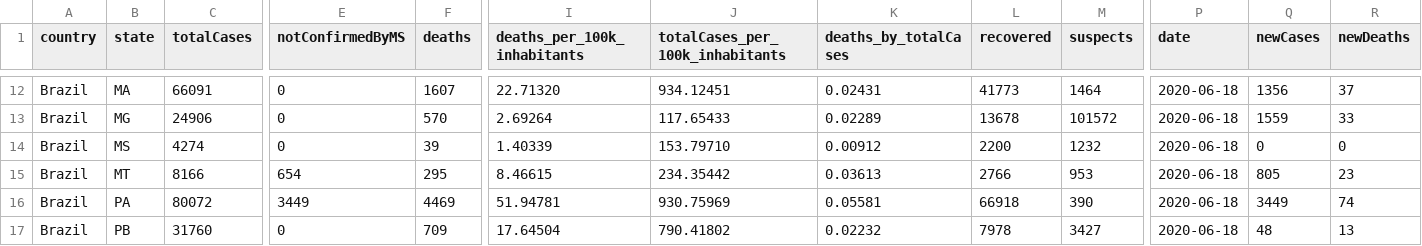
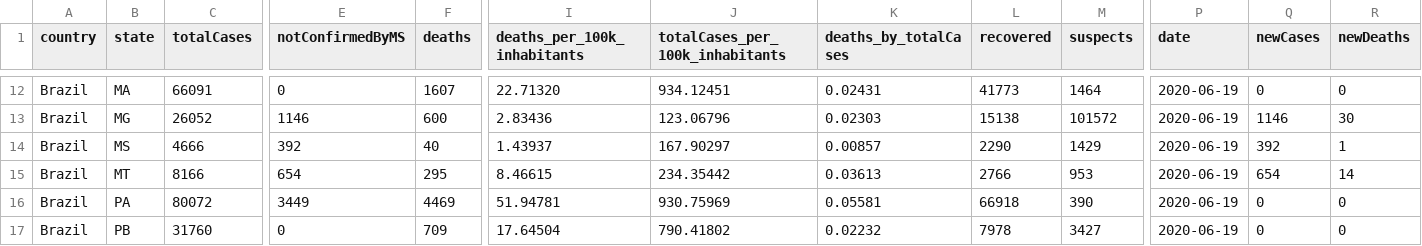
Before and after one commit to rdenadai/covid-19-stats, a CSV file: data/covid-19/brazil/cases-brazil-total-2020-06-19.csv, drawn as a sheet; only a part is shown, gaps mark what is left out; the diff covers the shown part only; the diff names each change by its address in the sheet, - before the commit and + after, or states it on an @@ line.

```diff
--- a/data/covid-19/brazil/cases-brazil-total-2020-06-19.csv
+++ b/data/covid-19/brazil/cases-brazil-total-2020-06-19.csv
-P12:P17 (date): 2020-06-18
+P12:P17 (date): 2020-06-19
-Q12 (newCases): 1356
+Q12 (newCases): 0
-R12 (newDeaths): 37
+R12 (newDeaths): 0
-C13 (totalCases): 24906
+C13 (totalCases): 26052
-E13 (notConfirmedByMS): 0
+E13 (notConfirmedByMS): 1146
-F13 (deaths): 570
+F13 (deaths): 600
-I13 (deaths_per_100k_inhabitants): 2.69264
+I13 (deaths_per_100k_inhabitants): 2.83436
-J13 (totalCases_per_100k_inhabitants): 117.65433
+J13 (totalCases_per_100k_inhabitants): 123.06796
-K13 (deaths_by_totalCases): 0.02289
+K13 (deaths_by_totalCases): 0.02303
-L13 (recovered): 13678
+L13 (recovered): 15138
-Q13 (newCases): 1559
+Q13 (newCases): 1146
-R13 (newDeaths): 33
+R13 (newDeaths): 30
-C14 (totalCases): 4274
+C14 (totalCases): 4666
-E14 (notConfirmedByMS): 0
+E14 (notConfirmedByMS): 392
-F14 (deaths): 39
+F14 (deaths): 40
-I14 (deaths_per_100k_inhabitants): 1.40339
+I14 (deaths_per_100k_inhabitants): 1.43937
-J14 (totalCases_per_100k_inhabitants): 153.79710
+J14 (totalCases_per_100k_inhabitants): 167.90297
-K14 (deaths_by_totalCases): 0.00912
+K14 (deaths_by_totalCases): 0.00857
-L14 (recovered): 2200
+L14 (recovered): 2290
-M14 (suspects): 1232
+M14 (suspects): 1429
-Q14 (newCases): 0
+Q14 (newCases): 392
-R14 (newDeaths): 0
+R14 (newDeaths): 1
-Q15 (newCases): 805
+Q15 (newCases): 654
-R15 (newDeaths): 23
+R15 (newDeaths): 14
-Q16 (newCases): 3449
+Q16 (newCases): 0
-R16 (newDeaths): 74
+R16 (newDeaths): 0
-Q17 (newCases): 48
+Q17 (newCases): 0
-R17 (newDeaths): 13
+R17 (newDeaths): 0
```
Also changed, not shown: 125 edited cells elsewhere in this file, data/covid-19/brazil/cases-brazil-cities-2020-06-19.csv.
